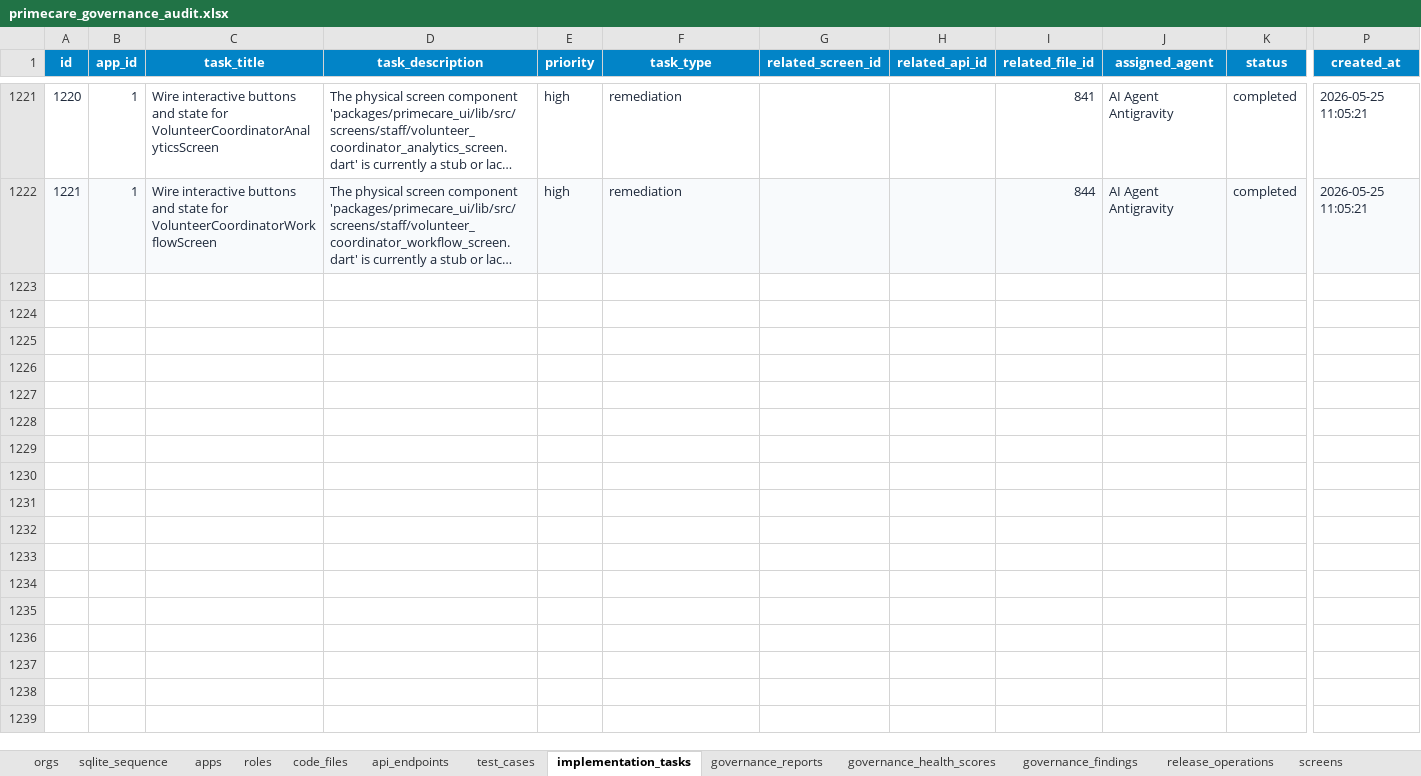
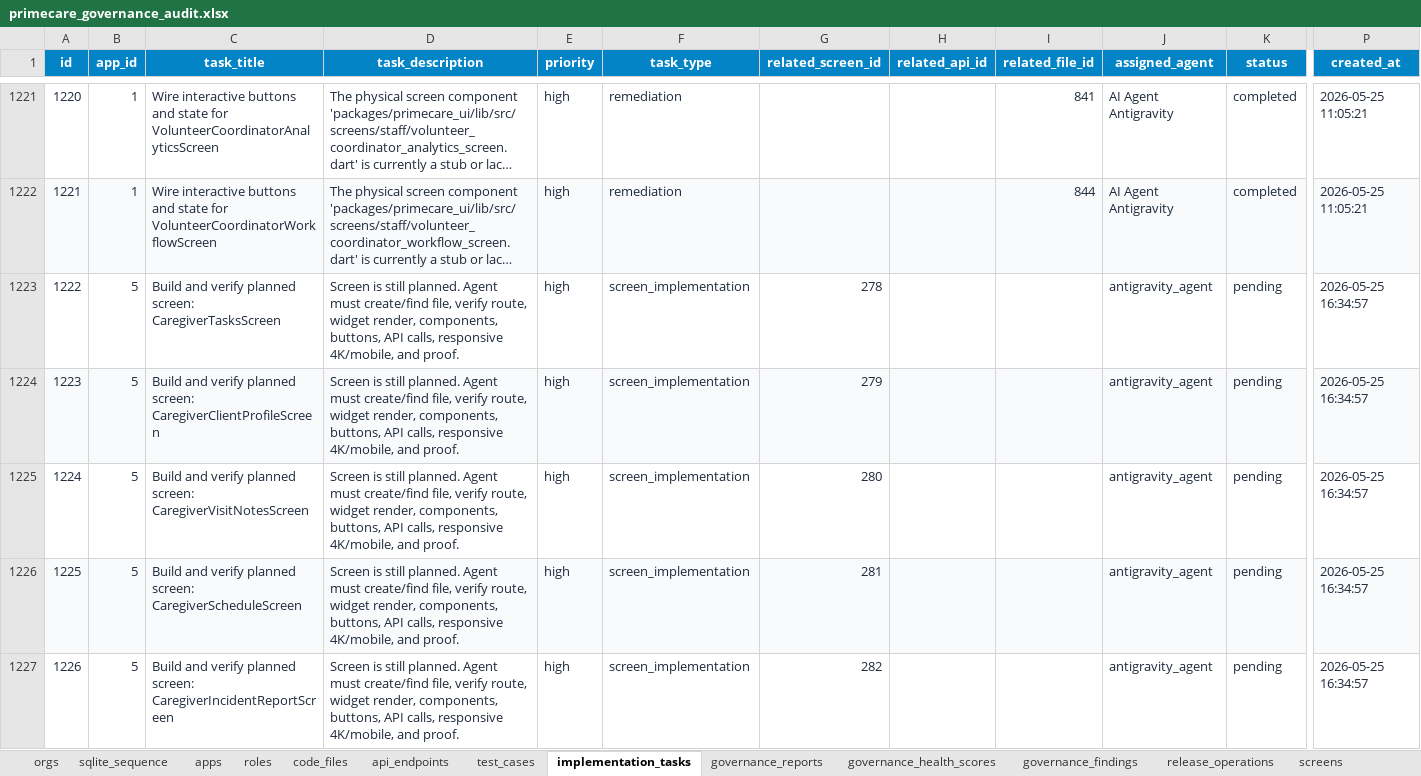
Before and after one commit to shaikhrais/primecare-platform, an Excel workbook: .agents/governance/primecare_governance_audit.xlsx, sheet implementation_tasks, drawn as a sheet; only a part is shown, gaps mark what is left out; long unchanged cells end in …; values as stored, in another font and other column widths than the file's, no borders; rows hold the shown columns only; the diff covers the shown part only; the diff names each change by its address in the sheet, - before the commit and + after, or states it on an @@ line.

Commit message:
fix(reconcile): correct planned screens status conflict, close resolved findings, and populate release history

```diff
--- a/.agents/governance/primecare_governance_audit.xlsx (sheet implementation_tasks)
+++ b/.agents/governance/primecare_governance_audit.xlsx (sheet implementation_tasks)
+row 1223: 1222 | 5 | Build and verify planned screen: CaregiverTasksScreen | Screen is still planned. Agent must create/find file, verify route, widget render, components, buttons, API calls, responsive 4K/mobile, and proof. | high | screen_implementation | 278 |  |  | antigravity_agent | pending | 2026-05-25 16:34:57
+row 1224: 1223 | 5 | Build and verify planned screen: CaregiverClientProfileScreen | Screen is still planned. Agent must create/find file, verify route, widget render, components, buttons, API calls, responsive 4K/mobile, and proof. | high | screen_implementation | 279 |  |  | antigravity_agent | pending | 2026-05-25 16:34:57
+row 1225: 1224 | 5 | Build and verify planned screen: CaregiverVisitNotesScreen | Screen is still planned. Agent must create/find file, verify route, widget render, components, buttons, API calls, responsive 4K/mobile, and proof. | high | screen_implementation | 280 |  |  | antigravity_agent | pending | 2026-05-25 16:34:57
+row 1226: 1225 | 5 | Build and verify planned screen: CaregiverScheduleScreen | Screen is still planned. Agent must create/find file, verify route, widget render, components, buttons, API calls, responsive 4K/mobile, and proof. | high | screen_implementation | 281 |  |  | antigravity_agent | pending | 2026-05-25 16:34:57
+row 1227: 1226 | 5 | Build and verify planned screen: CaregiverIncidentReportScreen | Screen is still planned. Agent must create/find file, verify route, widget render, components, buttons, API calls, responsive 4K/mobile, and proof. | high | screen_implementation | 282 |  |  | antigravity_agent | pending | 2026-05-25 16:34:57
```
Also changed, not shown: 105 added rows elsewhere in this sheet, sheet screens, sheet release_operations, sheet governance_findings, sheet sqlite_sequence, artifacts/primecare_governance_registry.xlsx, 3 other files.
